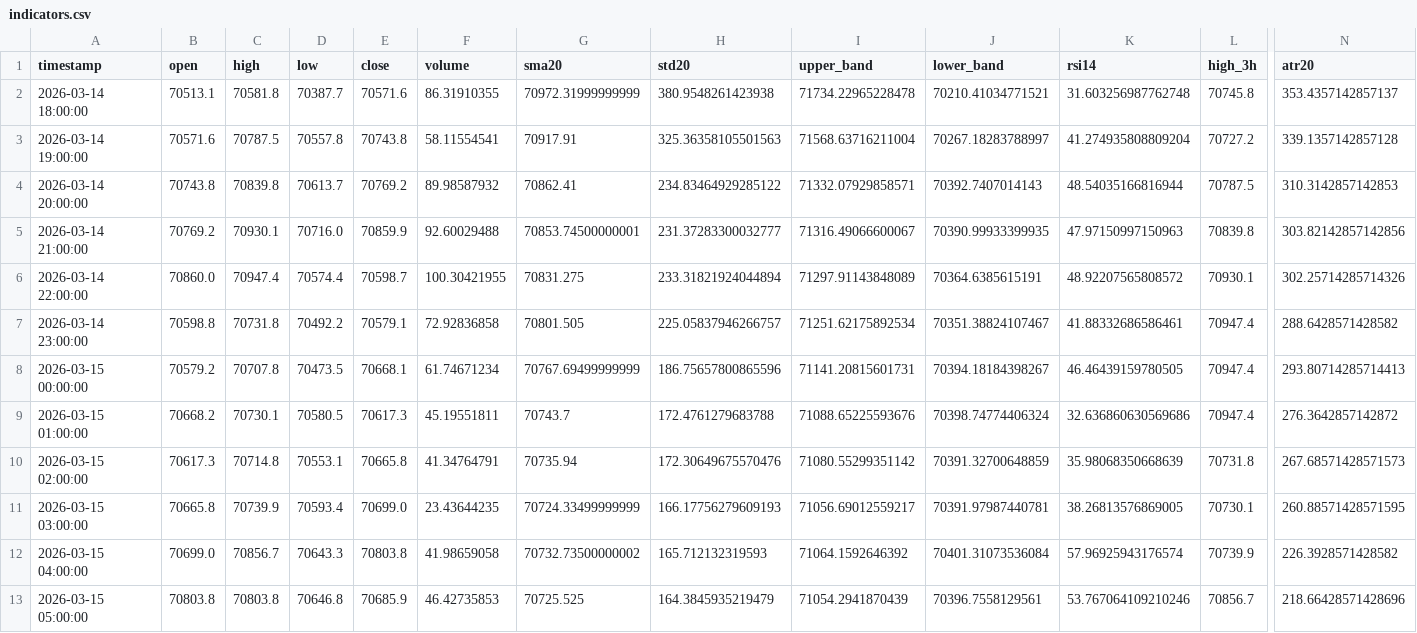
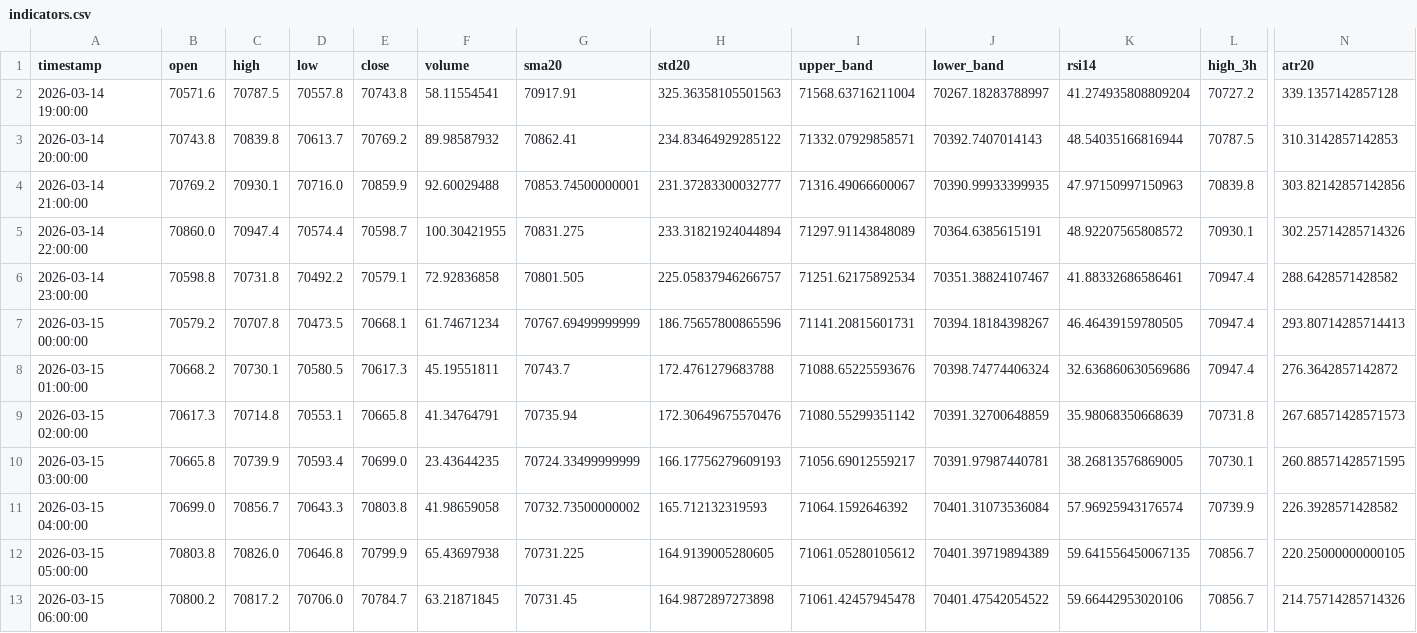
Before and after one commit to cdavocazh/btc-db-v3, a CSV file: backtest_results/indicators.csv, drawn as a sheet; only a part is shown, gaps mark what is left out; removed rows and columns are numbered as before the commit, all else as after; rows hold the shown columns only; the diff names each change by its address in the sheet, - before the commit and + after, or states it on an @@ line.

```diff
--- a/backtest_results/indicators.csv
+++ b/backtest_results/indicators.csv
-row 2: 2026-03-14 18:00:00 | 70513.1 | 70581.8 | 70387.7 | 70571.6 | 86.31910355 | 70972.31999999999 | 380.9548261423938 | 71734.22965228478 | 70210.41034771521 | 31.603256987762748 | 70745.8 | 353.4357142857137
-C12 (high): 70803.8
+C12 (high): 70826.0
-E12 (close): 70685.9
+E12 (close): 70799.9
-F12 (volume): 46.42735853
+F12 (volume): 65.43697938
-G12 (sma20): 70725.525
+G12 (sma20): 70731.225
-H12 (std20): 164.3845935219479
+H12 (std20): 164.9139005280605
-I12 (upper_band): 71054.2941870439
+I12 (upper_band): 71061.05280105612
-J12 (lower_band): 70396.7558129561
+J12 (lower_band): 70401.39719894389
-K12 (rsi14): 53.767064109210246
+K12 (rsi14): 59.641556450067135
-N12 (atr20): 218.66428571428696
+N12 (atr20): 220.25000000000105
+row 13: 2026-03-15 06:00:00 | 70800.2 | 70817.2 | 70706.0 | 70784.7 | 63.21871845 | 70731.45 | 164.9872897273898 | 71061.42457945478 | 70401.47542054522 | 59.66442953020106 | 70856.7 | 214.75714285714326
```
Also changed, not shown: backtest_results/conditions.csv, 3 other files.
